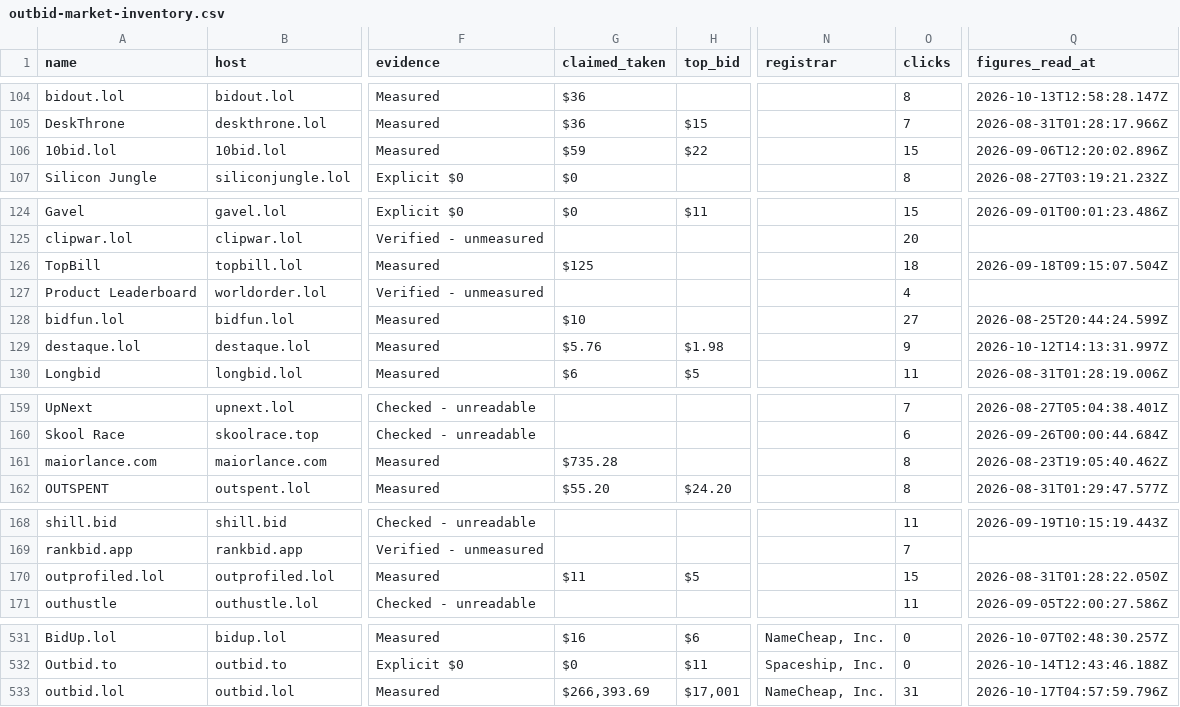
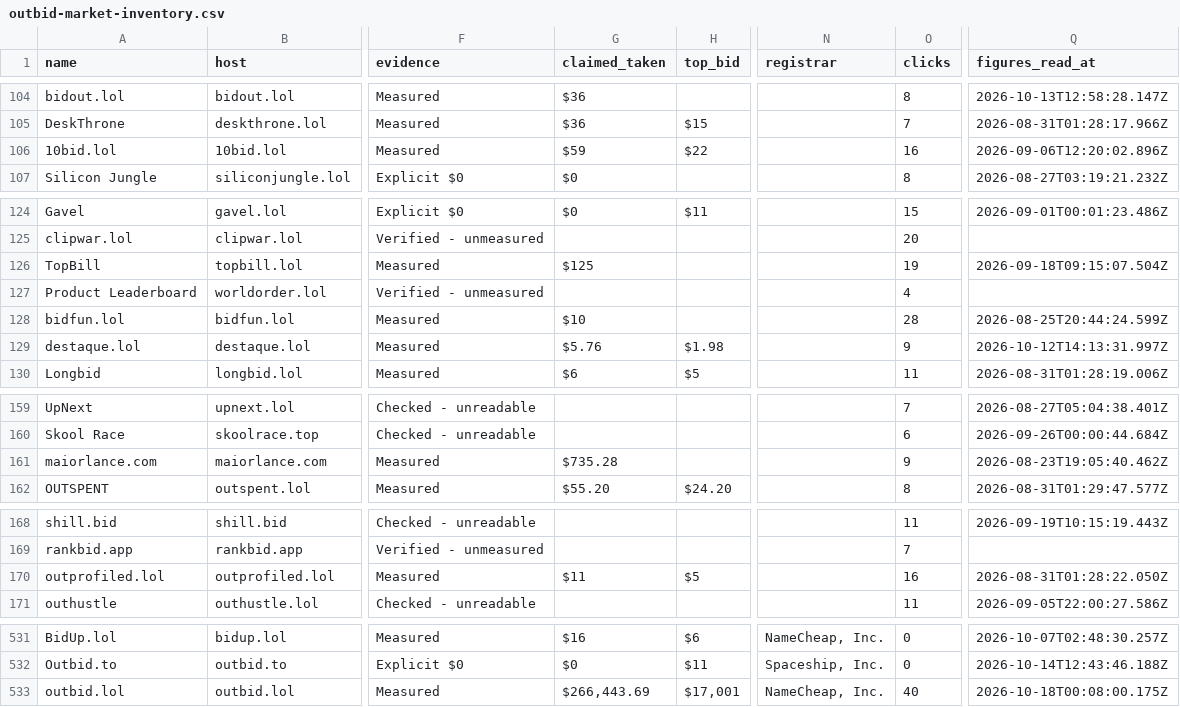
Before and after one commit to clickalex/Outbid.lol_copy_demo, a CSV file: data/outbid-market-inventory.csv, drawn as a sheet; only a part is shown, gaps mark what is left out; the diff covers the shown part only; the diff names each change by its address in the sheet, - before the commit and + after, or states it on an @@ line.

```diff
--- a/data/outbid-market-inventory.csv
+++ b/data/outbid-market-inventory.csv
-O106 (clicks): 15
+O106 (clicks): 16
-O126 (clicks): 18
+O126 (clicks): 19
-O128 (clicks): 27
+O128 (clicks): 28
-O161 (clicks): 8
+O161 (clicks): 9
-O170 (clicks): 15
+O170 (clicks): 16
-G533 (claimed_taken): $266,393.69
+G533 (claimed_taken): $266,443.69
-O533 (clicks): 31
+O533 (clicks): 40
-Q533 (figures_read_at): 2026-10-17T04:57:59.796Z
+Q533 (figures_read_at): 2026-10-18T00:08:00.175Z
```
Also changed, not shown: 45 edited cells elsewhere in this file, 4 other files.
